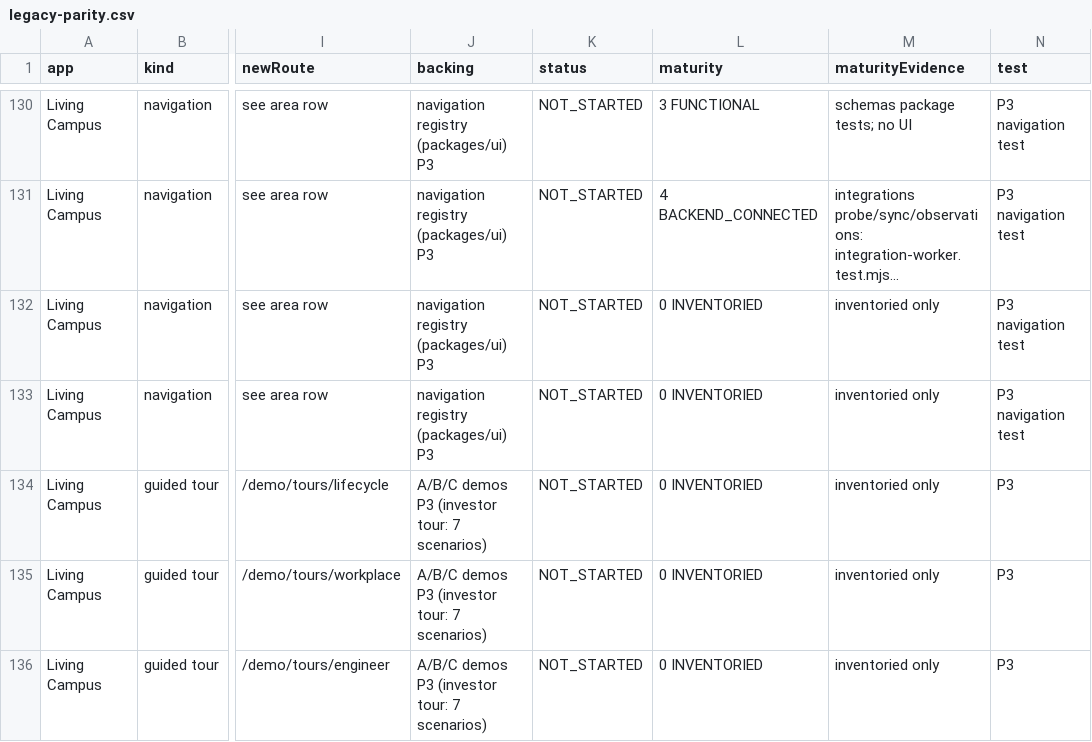
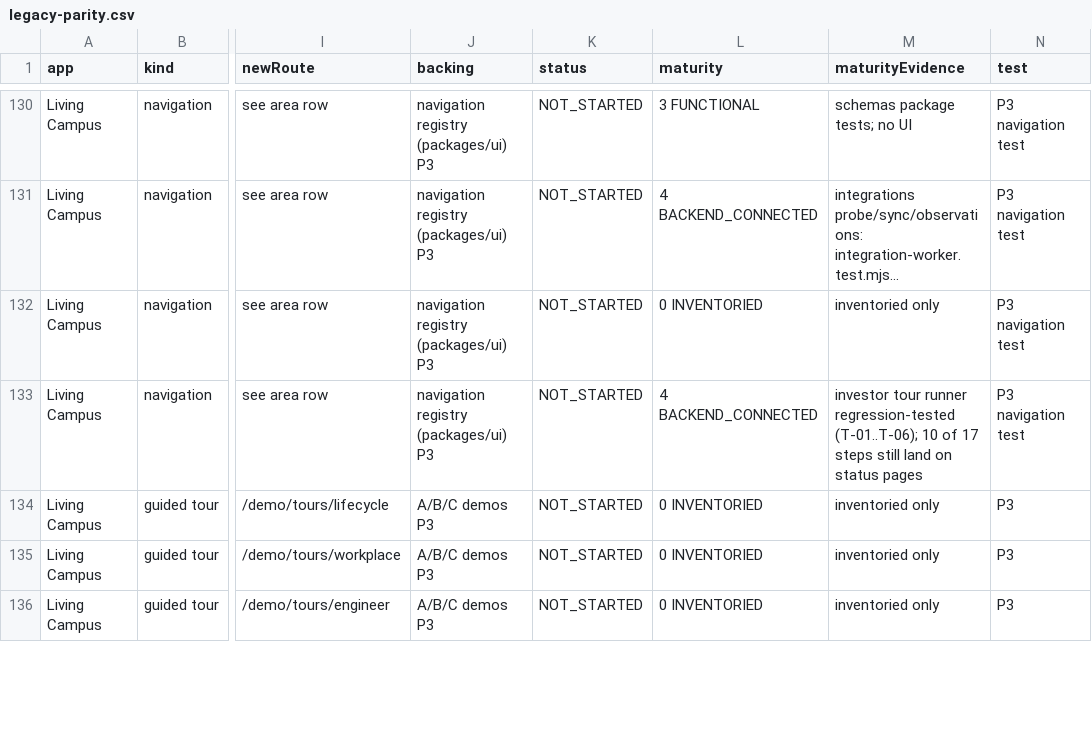
Before and after one commit to jeremiahjohnson754-cmyk/empathia-technologies, a CSV file: docs/legacy-parity.csv, drawn as a sheet; only a part is shown, gaps mark what is left out; long unchanged cells end in …; the diff covers the shown part only; the diff names each change by its address in the sheet, - before the commit and + after, or states it on an @@ line.

```diff
--- a/docs/legacy-parity.csv
+++ b/docs/legacy-parity.csv
-L133 (maturity): 0 INVENTORIED
+L133 (maturity): 4 BACKEND_CONNECTED
-M133 (maturityEvidence): inventoried only
+M133 (maturityEvidence): investor tour runner regression-tested (T-01..T-06); 10 of 17 steps still land on status pages
-J134:J136 (backing): A/B/C demos P3 (investor tour: 7 scenarios)
+J134:J136 (backing): A/B/C demos P3
```
Also changed, not shown: 27 edited cells elsewhere in this file, 31 other files.
